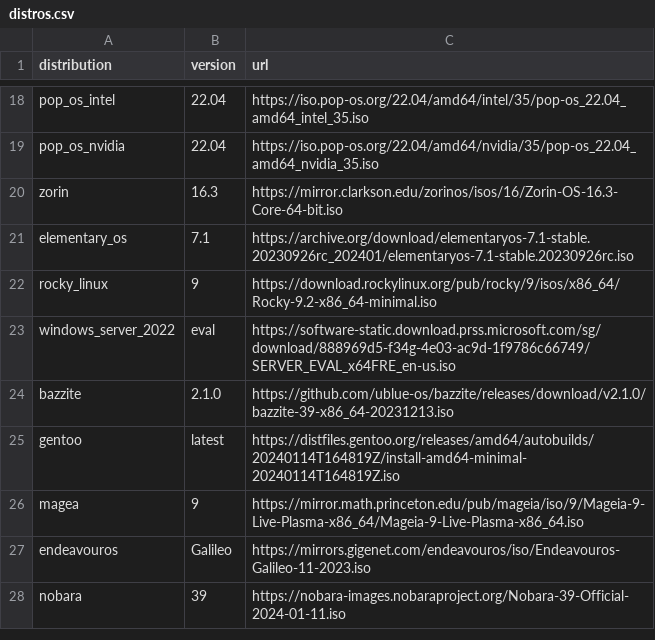
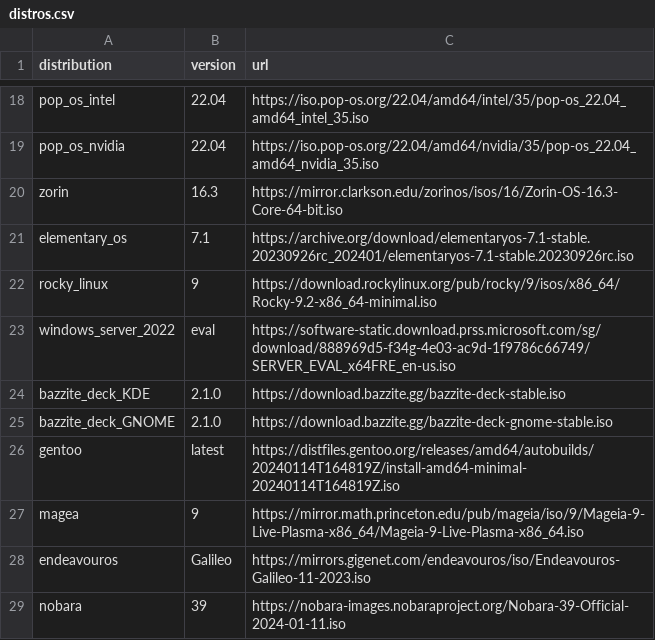
Before and after one commit to soltros/distro-downloader.sh, a CSV file: distros.csv, drawn as a sheet; only a part is shown, gaps mark what is left out.

Commit message:
Update distros.csv

```diff
--- a/distros.csv
+++ b/distros.csv
@@ -23,3 +23,4 @@ rocky_linux,9,https://download.rockylinux.org/pub/rocky/9/isos/x86_64/Rocky-9.2-
 windows_server_2022,eval,https://software-static.download.prss.microsoft.com/sg/download/888969d5-f34g-4e03-ac9d-1f9786c66749/SERVER_EVAL_x64FRE_en-us.iso
-bazzite,2.1.0,https://github.com/ublue-os/bazzite/releases/download/v2.1.0/bazzite-39-x86_64-20231213.iso
+bazzite_deck_KDE,2.1.0,https://download.bazzite.gg/bazzite-deck-stable.iso
+bazzite_deck_GNOME,2.1.0,https://download.bazzite.gg/bazzite-deck-gnome-stable.iso
 gentoo,latest,https://distfiles.gentoo.org/releases/amd64/autobuilds/20240114T164819Z/install-amd64-minimal-20240114T164819Z.iso
```
